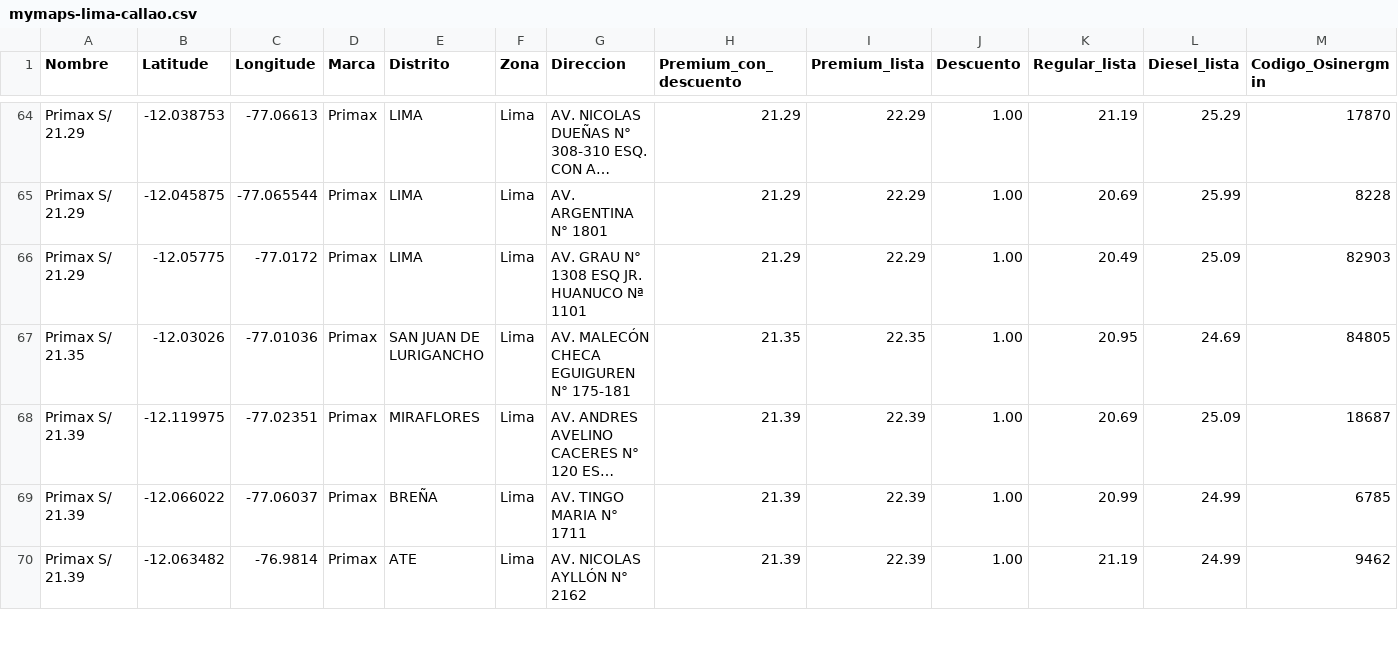
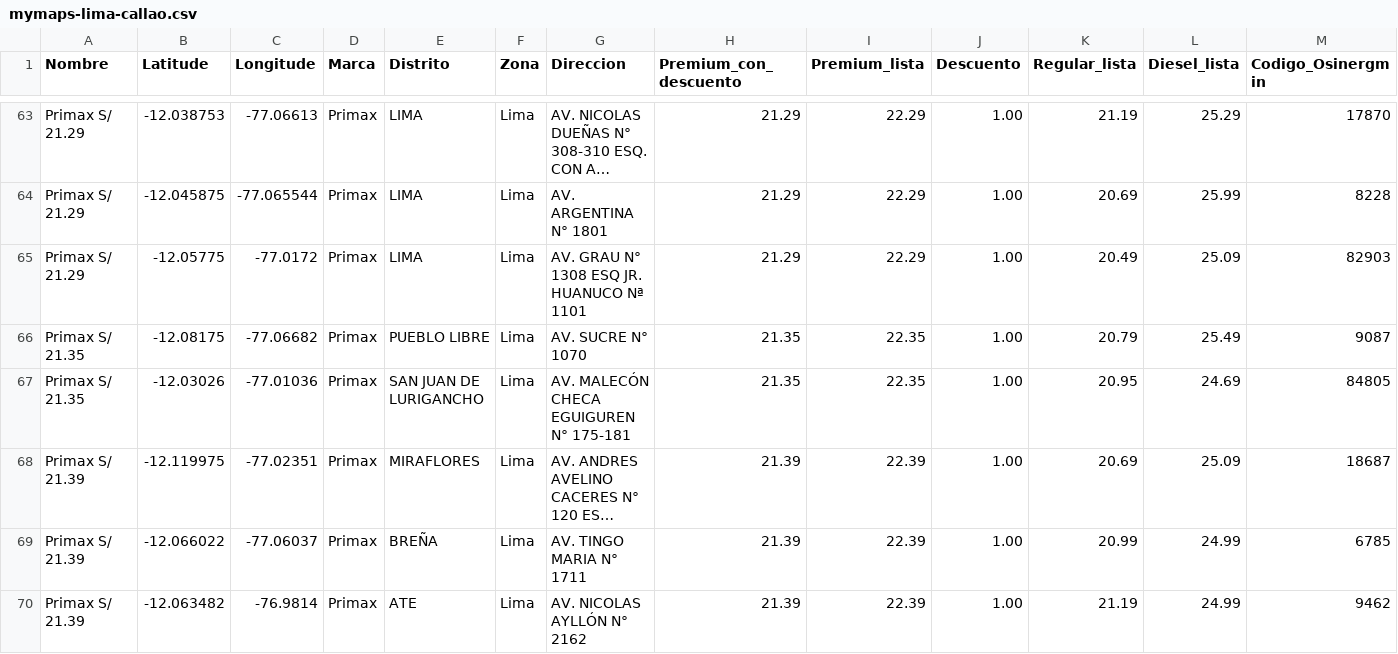
Before and after one commit to Yufagb/grifos-lima, a CSV file: data/mymaps-lima-callao.csv, drawn as a sheet; only a part is shown, gaps mark what is left out; long unchanged cells end in …; rows hold the shown columns only; the diff covers the shown part only; the diff names each change by its address in the sheet, - before the commit and + after, or states it on an @@ line.

```diff
--- a/data/mymaps-lima-callao.csv
+++ b/data/mymaps-lima-callao.csv
+row 66: Primax S/ 21.35 | -12.08175 | -77.06682 | Primax | PUEBLO LIBRE | Lima | AV. SUCRE N° 1070 | 21.35 | 22.35 | 1.00 | 20.79 | 25.49 | 9087
```
Also changed, not shown: 2 added rows, 3 removed rows, 1 moved row and 13 edited cells elsewhere in this file, data/premium-lima-callao.csv, 1 other file.
